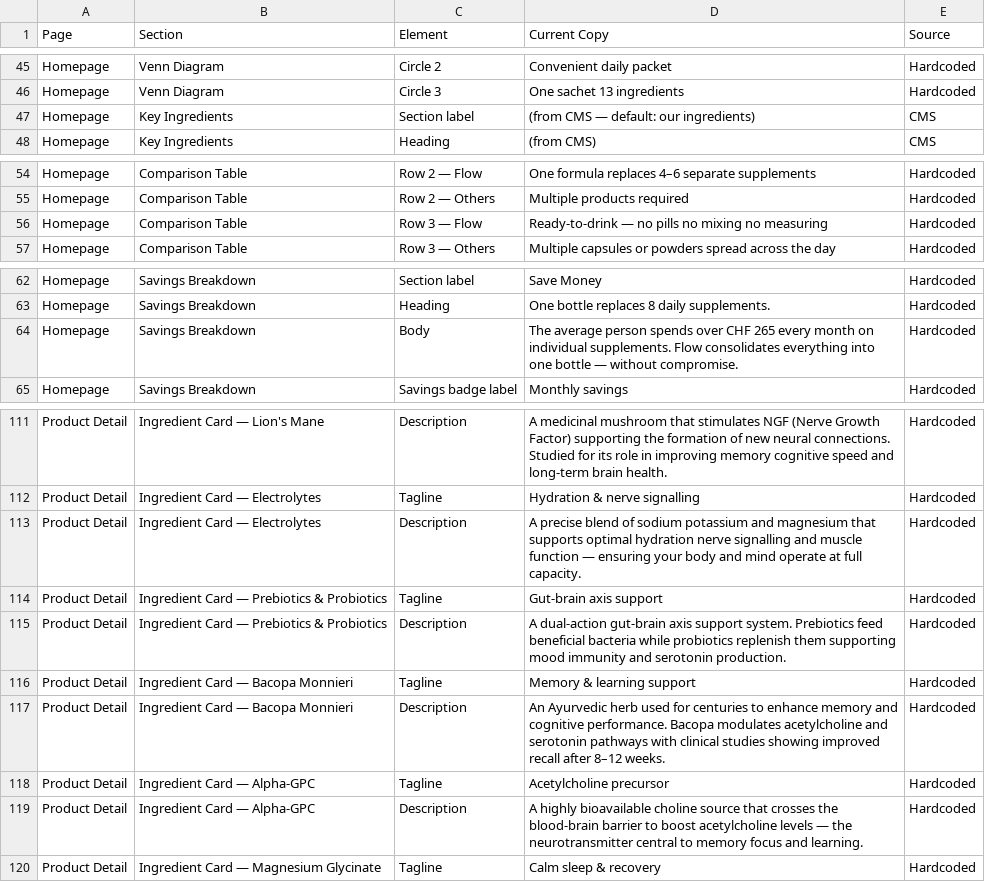
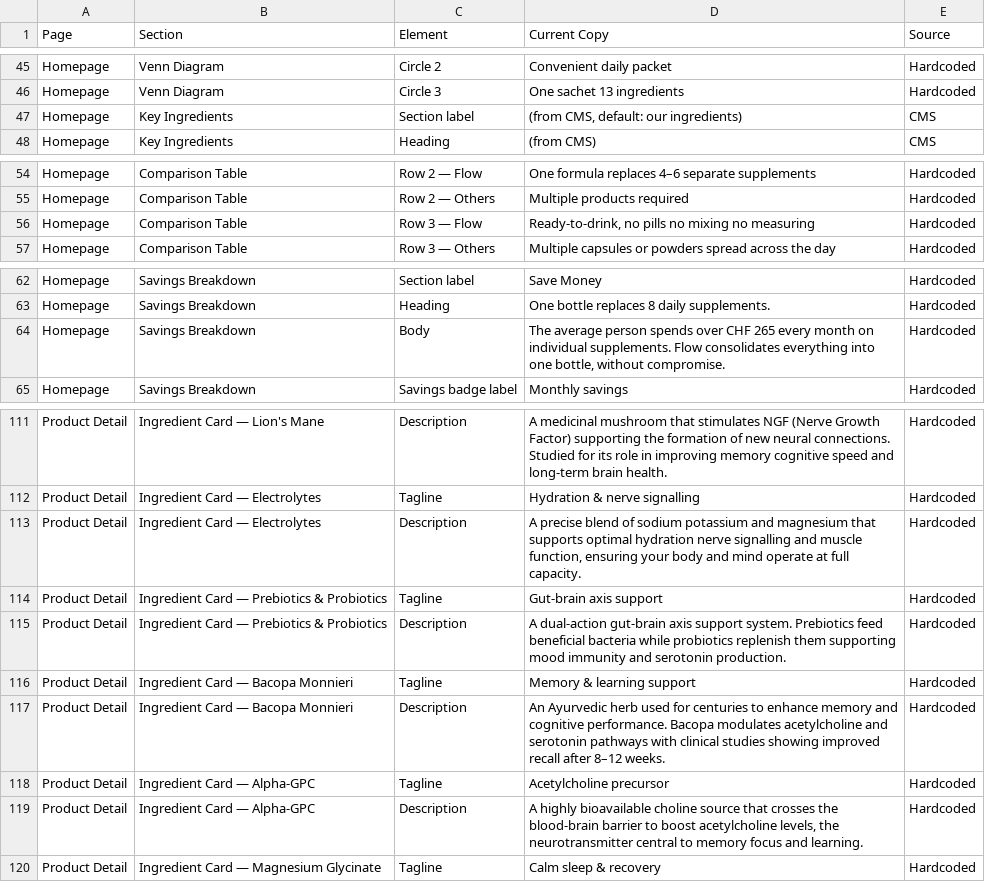
Before and after one commit to adrienmassonnet/FlowHealth, a CSV file: content_map.csv, drawn as a sheet; only a part is shown, gaps mark what is left out; the diff covers the shown part only.

```diff
--- a/content_map.csv
+++ b/content_map.csv
@@ -46,3 +46,3 @@ Homepage,Venn Diagram,Circle 2,Convenient daily packet,Hardcoded
 Homepage,Venn Diagram,Circle 3,One sachet 13 ingredients,Hardcoded
-Homepage,Key Ingredients,Section label,(from CMS — default: our ingredients),CMS
+Homepage,Key Ingredients,Section label,"(from CMS, default: our ingredients)",CMS
 Homepage,Key Ingredients,Heading,(from CMS),CMS
@@ -55,3 +55,3 @@ Homepage,Comparison Table,Row 2 — Flow,One formula replaces 4–6 separate sup
 Homepage,Comparison Table,Row 2 — Others,Multiple products required,Hardcoded
-Homepage,Comparison Table,Row 3 — Flow,Ready-to-drink — no pills no mixing no measuring,Hardcoded
+Homepage,Comparison Table,Row 3 — Flow,"Ready-to-drink, no pills no mixing no measuring",Hardcoded
 Homepage,Comparison Table,Row 3 — Others,Multiple capsules or powders spread across the day,Hardcoded
@@ -63,3 +63,3 @@ Homepage,Savings Breakdown,Section label,Save Money,Hardcoded
 Homepage,Savings Breakdown,Heading,One bottle replaces 8 daily supplements.,Hardcoded
-Homepage,Savings Breakdown,Body,The average person spends over CHF 265 every month on individual supplements. Flow consolidates everything into one bottle — without compromise.,Hardcoded
+Homepage,Savings Breakdown,Body,"The average person spends over CHF 265 every month on individual supplements. Flow consolidates everything into one bottle, without compromise.",Hardcoded
 Homepage,Savings Breakdown,Savings badge label,Monthly savings,Hardcoded
@@ -112,3 +112,3 @@ Product Detail,Ingredient Card — Lion's Mane,Description,A medicinal mushroom
 Product Detail,Ingredient Card — Electrolytes,Tagline,Hydration & nerve signalling,Hardcoded
-Product Detail,Ingredient Card — Electrolytes,Description,A precise blend of sodium potassium and magnesium that supports optimal hydration nerve signalling and muscle function — ensuring your body and mind operate at full capacity.,Hardcoded
+Product Detail,Ingredient Card — Electrolytes,Description,"A precise blend of sodium potassium and magnesium that supports optimal hydration nerve signalling and muscle function, ensuring your body and mind operate at full capacity.",Hardcoded
 Product Detail,Ingredient Card — Prebiotics & Probiotics,Tagline,Gut-brain axis support,Hardcoded
@@ -118,3 +118,3 @@ Product Detail,Ingredient Card — Bacopa Monnieri,Description,An Ayurvedic herb
 Product Detail,Ingredient Card — Alpha-GPC,Tagline,Acetylcholine precursor,Hardcoded
-Product Detail,Ingredient Card — Alpha-GPC,Description,A highly bioavailable choline source that crosses the blood-brain barrier to boost acetylcholine levels — the neurotransmitter central to memory focus and learning.,Hardcoded
+Product Detail,Ingredient Card — Alpha-GPC,Description,"A highly bioavailable choline source that crosses the blood-brain barrier to boost acetylcholine levels, the neurotransmitter central to memory focus and learning.",Hardcoded
 Product Detail,Ingredient Card — Magnesium Glycinate,Tagline,Calm sleep & recovery,Hardcoded
```
Also changed, not shown: 26 edited cells elsewhere in this file, 9 other files.
